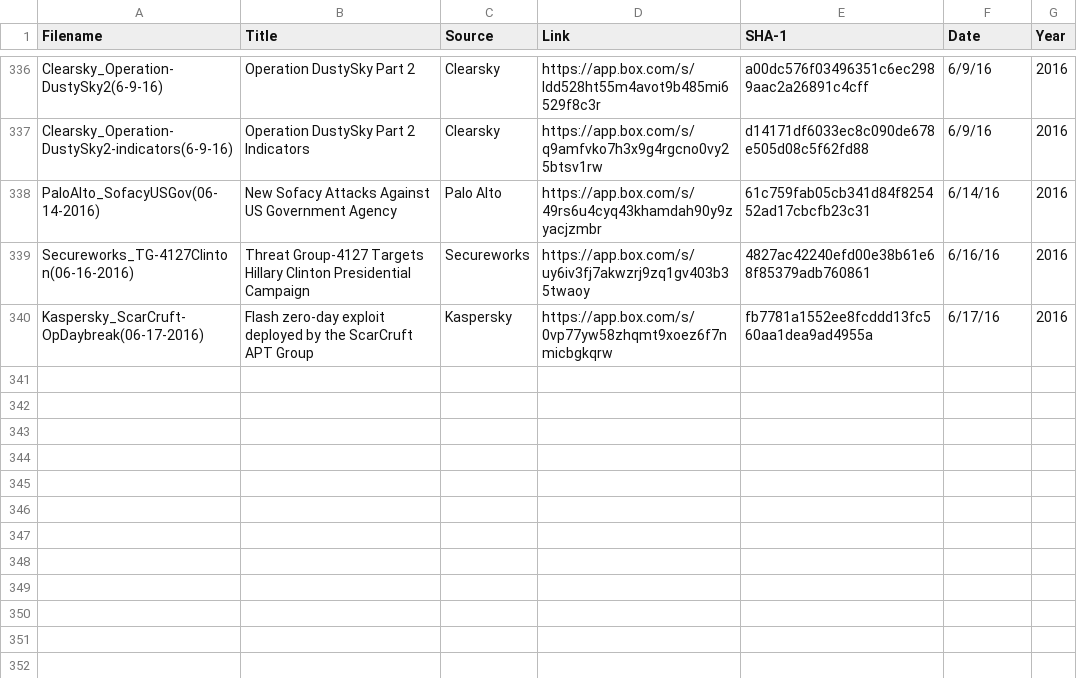
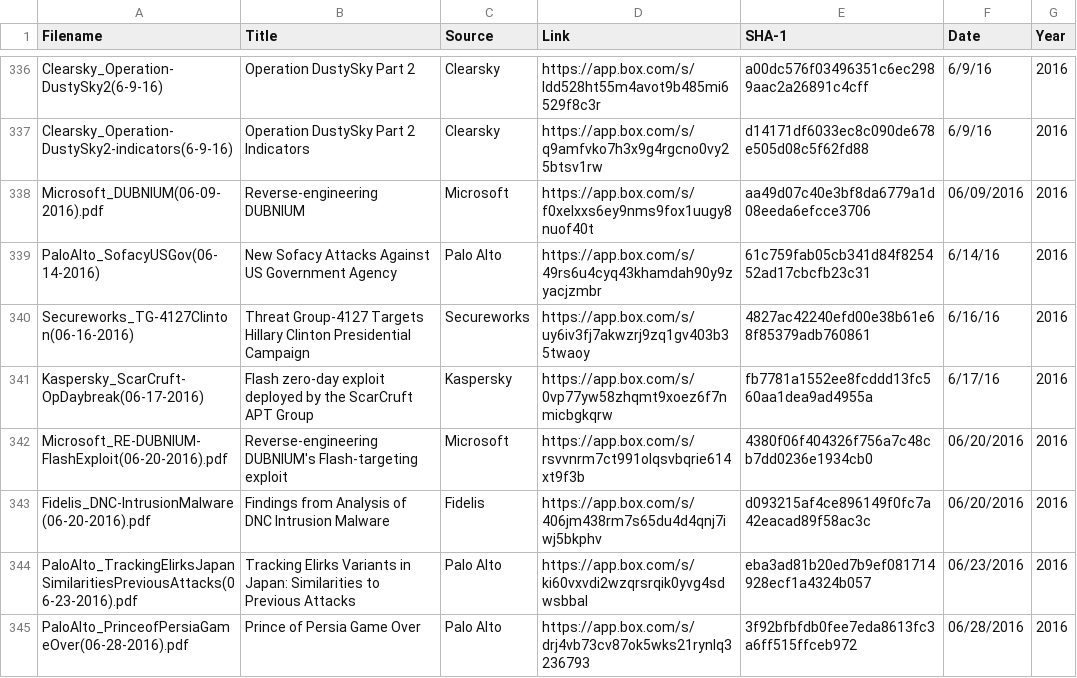
Before and after one commit to aptnotes/data, a CSV file: APTnotes.csv, drawn as a sheet; only a part is shown, gaps mark what is left out.

Commit message:
Added multiple reports
* Microsoft's reports on DUBNIUM (#22)
* Fidelis report on DNC malware (#24)
* Palo Alto's report on Elirks (#25)
* Palo Alto's report on Prince of Persia (#26)

```diff
--- a/APTnotes.csv
+++ b/APTnotes.csv
@@ -337,2 +337,3 @@ Clearsky_Operation-DustySky2(6-9-16),Operation DustySky Part 2,Clearsky,https://
 Clearsky_Operation-DustySky2-indicators(6-9-16),Operation DustySky Part 2 Indicators,Clearsky,https://app.box.com/s/q9amfvko7h3x9g4rgcno0vy25btsv1rw,d14171df6033ec8c090de678e505d08c5f62fd88,6/9/16,2016
+Microsoft_DUBNIUM(06-09-2016).pdf,Reverse-engineering DUBNIUM,Microsoft,https://app.box.com/s/f0xelxxs6ey9nms9fox1uugy8nuof40t,aa49d07c40e3bf8da6779a1d08eeda6efcce3706,06/09/2016,2016
 PaloAlto_SofacyUSGov(06-14-2016),New Sofacy Attacks Against US Government Agency,Palo Alto,https://app.box.com/s/49rs6u4cyq43khamdah90y9zyacjzmbr,61c759fab05cb341d84f825452ad17cbcfb23c31,6/14/16,2016
@@ -340 +341,5 @@ Secureworks_TG-4127Clinton(06-16-2016),Threat Group-4127 Targets Hillary Clinton
 Kaspersky_ScarCruft-OpDaybreak(06-17-2016),Flash zero-day exploit deployed by the ScarCruft APT Group,Kaspersky,https://app.box.com/s/0vp77yw58zhqmt9xoez6f7nmicbgkqrw,fb7781a1552ee8fcddd13fc560aa1dea9ad4955a,6/17/16,2016
+Microsoft_RE-DUBNIUM-FlashExploit(06-20-2016).pdf,Reverse-engineering DUBNIUM's Flash-targeting exploit,Microsoft,https://app.box.com/s/rsvvnrm7ct991olqsvbqrie614xt9f3b,4380f06f404326f756a7c48cb7dd0236e1934cb0,06/20/2016,2016
+Fidelis_DNC-IntrusionMalware(06-20-2016).pdf,Findings from Analysis of DNC Intrusion Malware,Fidelis,https://app.box.com/s/406jm438rm7s65du4d4qnj7iwj5bkphv,d093215af4ce896149f0fc7a42eacad89f58ac3c,06/20/2016,2016
+PaloAlto_TrackingElirksJapanSimilaritiesPreviousAttacks(06-23-2016).pdf,Tracking Elirks Variants in Japan: Similarities to Previous Attacks,Palo Alto,https://app.box.com/s/ki60vxvdi2wzqrsrqik0yvg4sdwsbbal,eba3ad81b20ed7b9ef081714928ecf1a4324b057,06/23/2016,2016
+PaloAlto_PrinceofPersiaGameOver(06-28-2016).pdf,Prince of Persia Game Over,Palo Alto,https://app.box.com/s/drj4vb73cv87ok5wks21rynlq3236793,3f92bfbfdb0fee7eda8613fc3a6ff515ffceb972,06/28/2016,2016
```
Also changed, not shown: 1 other file.
